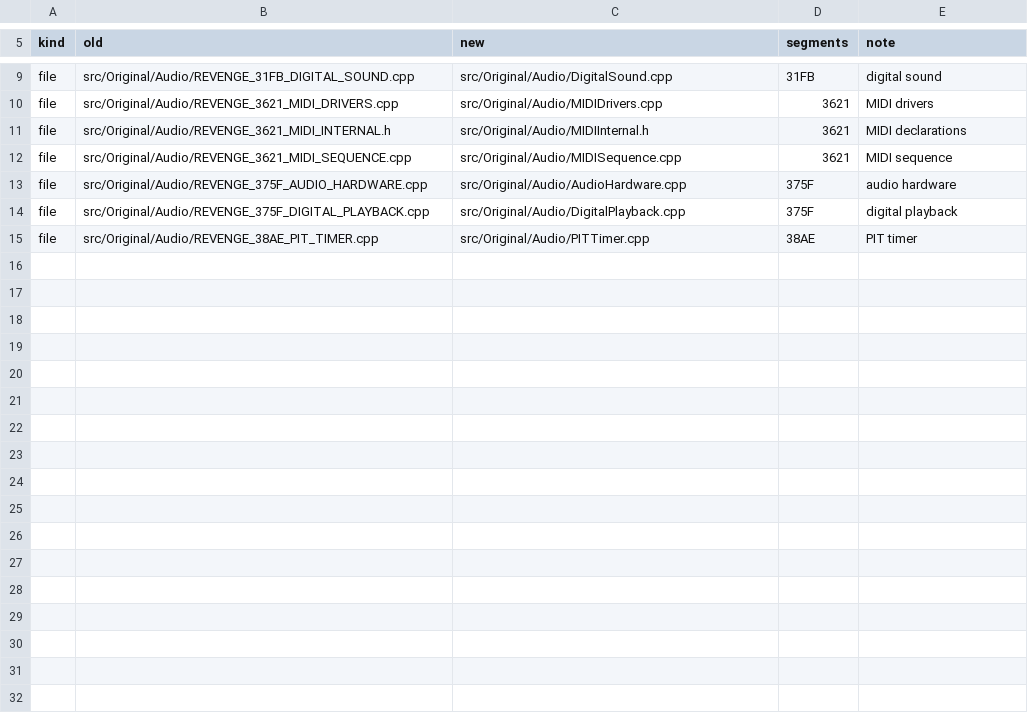
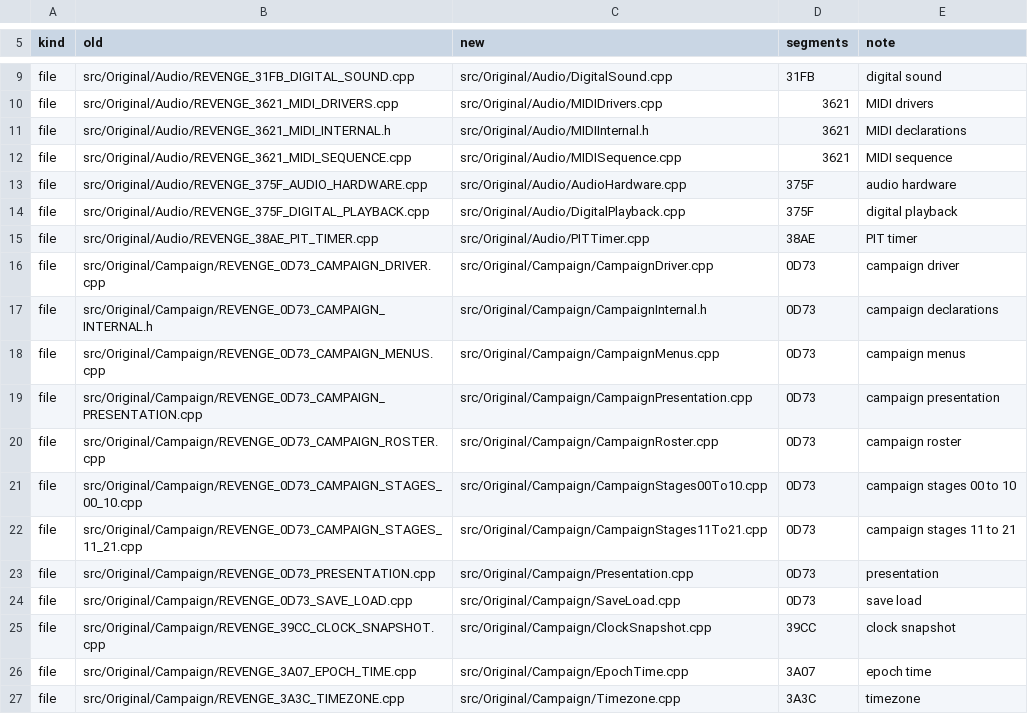
Before and after one commit to telltaleatheist/revenge-re, a TSV file: docs/RENAMES.tsv, drawn as a sheet; only a part is shown, gaps mark what is left out; the diff names each change by its address in the sheet, - before the commit and + after, or states it on an @@ line.

Commit message:
renames: src/Original/Campaign, 12 files named for what they hold
The rows for src/Original/Campaign added to docs/RENAMES.tsv and applied by
tools/rename_files.py, nothing else: each file moved, every mention of
its old name rewritten (includes, CMake lists, both ledgers, tests,
docs), and its first line naming the segments it holds. Revenge builds
byte-identical.

```diff
--- a/docs/RENAMES.tsv
+++ b/docs/RENAMES.tsv
+row 16: file | src/Original/Campaign/REVENGE_0D73_CAMPAIGN_DRIVER.cpp | src/Original/Campaign/CampaignDriver.cpp | 0D73 | campaign driver
+row 17: file | src/Original/Campaign/REVENGE_0D73_CAMPAIGN_INTERNAL.h | src/Original/Campaign/CampaignInternal.h | 0D73 | campaign declarations
+row 18: file | src/Original/Campaign/REVENGE_0D73_CAMPAIGN_MENUS.cpp | src/Original/Campaign/CampaignMenus.cpp | 0D73 | campaign menus
+row 19: file | src/Original/Campaign/REVENGE_0D73_CAMPAIGN_PRESENTATION.cpp | src/Original/Campaign/CampaignPresentation.cpp | 0D73 | campaign presentation
+row 20: file | src/Original/Campaign/REVENGE_0D73_CAMPAIGN_ROSTER.cpp | src/Original/Campaign/CampaignRoster.cpp | 0D73 | campaign roster
+row 21: file | src/Original/Campaign/REVENGE_0D73_CAMPAIGN_STAGES_00_10.cpp | src/Original/Campaign/CampaignStages00To10.cpp | 0D73 | campaign stages 00 to 10
+row 22: file | src/Original/Campaign/REVENGE_0D73_CAMPAIGN_STAGES_11_21.cpp | src/Original/Campaign/CampaignStages11To21.cpp | 0D73 | campaign stages 11 to 21
+row 23: file | src/Original/Campaign/REVENGE_0D73_PRESENTATION.cpp | src/Original/Campaign/Presentation.cpp | 0D73 | presentation
+row 24: file | src/Original/Campaign/REVENGE_0D73_SAVE_LOAD.cpp | src/Original/Campaign/SaveLoad.cpp | 0D73 | save load
+row 25: file | src/Original/Campaign/REVENGE_39CC_CLOCK_SNAPSHOT.cpp | src/Original/Campaign/ClockSnapshot.cpp | 39CC | clock snapshot
+row 26: file | src/Original/Campaign/REVENGE_3A07_EPOCH_TIME.cpp | src/Original/Campaign/EpochTime.cpp | 3A07 | epoch time
+row 27: file | src/Original/Campaign/REVENGE_3A3C_TIMEZONE.cpp | src/Original/Campaign/Timezone.cpp | 3A3C | timezone
```
Also changed, not shown: docs/METHOD_TABLE.csv, docs/SOURCE_CONVERSION_TABLE.csv, 15 other files.
